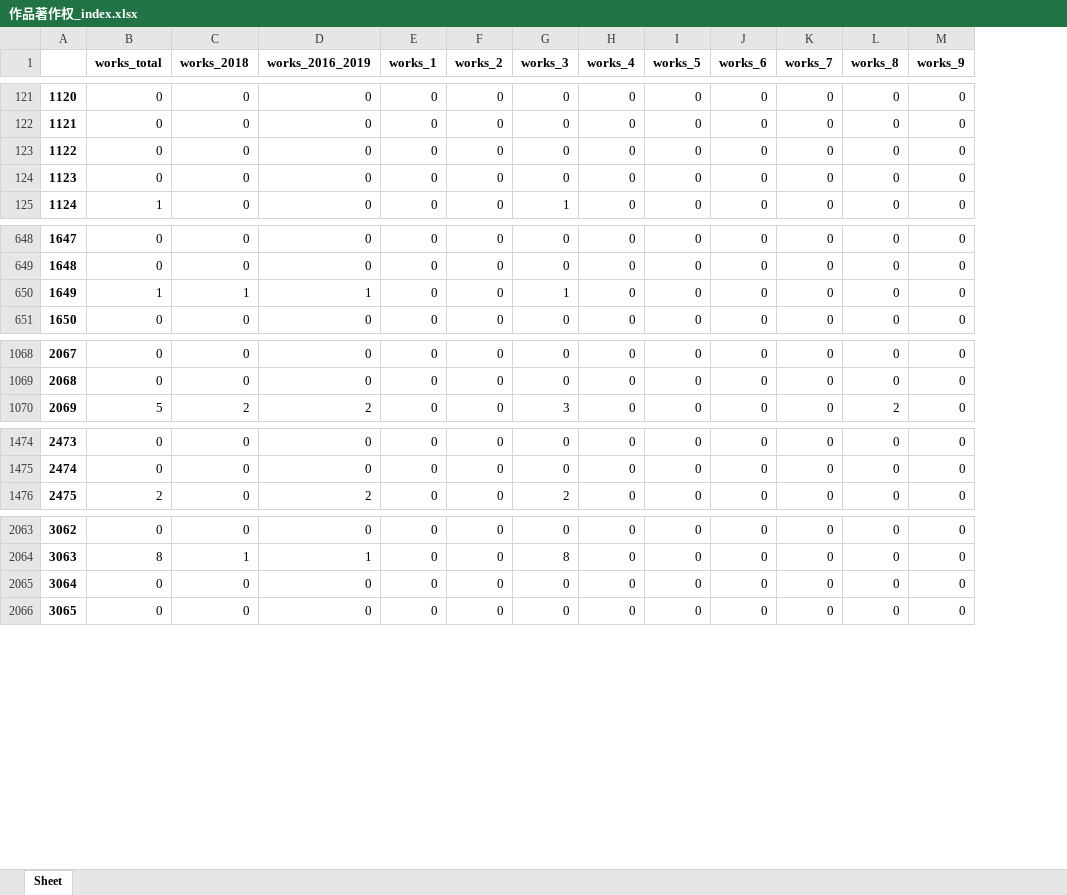
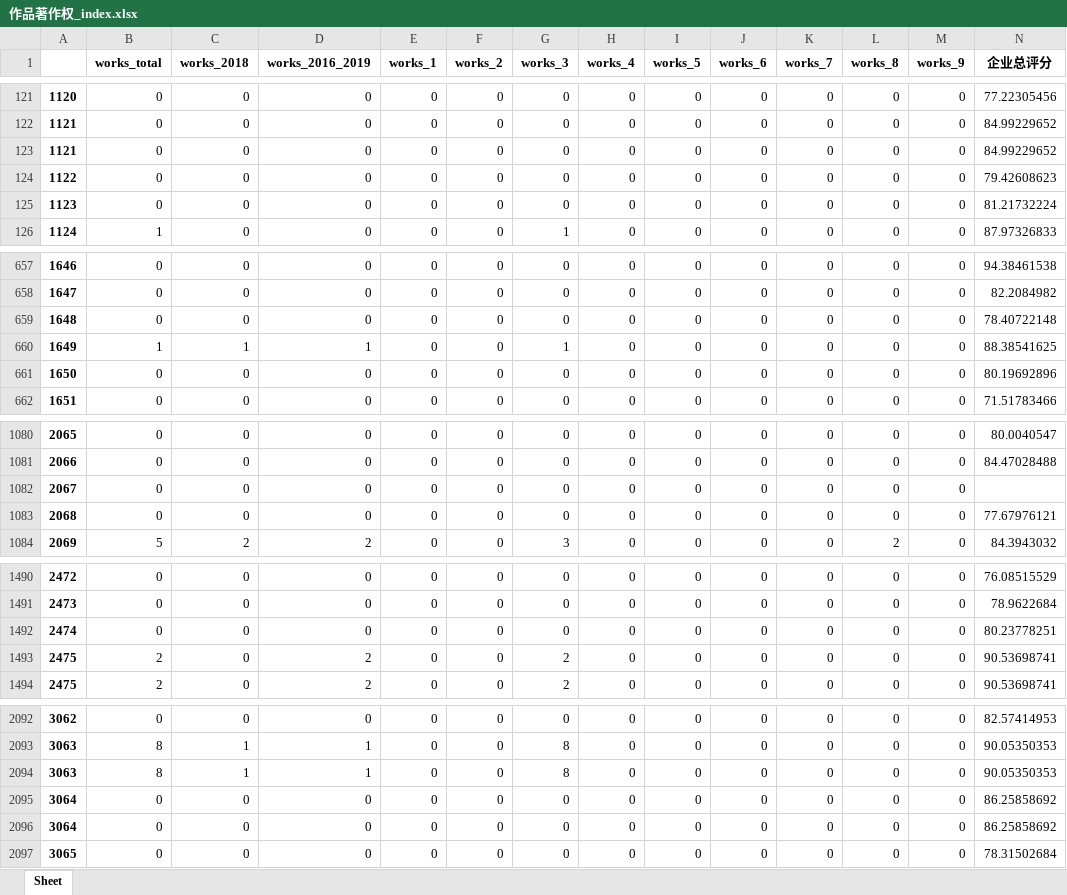
Before and after one commit to BarryZM/BFSUIEEEISIWorldCup, an Excel workbook: data/processed_data/corporation_index/作品著作权_index.xlsx, sheet Sheet, drawn as a sheet; only a part is shown, gaps mark what is left out; values as stored, in another font and other column widths than the file's, no borders; the diff covers the shown part only; the diff names each change by its address in the sheet, - before the commit and + after, or states it on an @@ line.

```diff
--- a/data/processed_data/corporation_index/作品著作权_index.xlsx (sheet Sheet)
+++ b/data/processed_data/corporation_index/作品著作权_index.xlsx (sheet Sheet)
+column N (企业总评分), rows 121-124: 77.22305456 | 84.99229652 | 84.99229652 | 79.42608623; row 126: 87.97326833; rows 657-658: 94.38461538 | 82.2084982; row 660: 88.38541625; row 662: 71.51783466; rows 1080-1081: 80.0040547 | 84.47028488; row 1084: 84.3943032; rows 1490-1491: 76.08515529 | 78.9622684; row 1494: 90.53698741; rows 2092-2093: 82.57414953 | 90.05350353; rows 2096-2097: 86.25858692 | 78.31502684
@@ column A renumbered between rows 123 and 2734 @@
+row 125: 1123 | 0 | 0 | 0 | 0 | 0 | 0 | 0 | 0 | 0 | 0 | 0 | 0 | 81.21732224
+row 659: 1648 | 0 | 0 | 0 | 0 | 0 | 0 | 0 | 0 | 0 | 0 | 0 | 0 | 78.40722148
+row 661: 1650 | 0 | 0 | 0 | 0 | 0 | 0 | 0 | 0 | 0 | 0 | 0 | 0 | 80.19692896
+row 1082: 2067 | 0 | 0 | 0 | 0 | 0 | 0 | 0 | 0 | 0 | 0 | 0 | 0
+row 1083: 2068 | 0 | 0 | 0 | 0 | 0 | 0 | 0 | 0 | 0 | 0 | 0 | 0 | 77.67976121
+row 1492: 2474 | 0 | 0 | 0 | 0 | 0 | 0 | 0 | 0 | 0 | 0 | 0 | 0 | 80.23778251
+row 1493: 2475 | 2 | 0 | 2 | 0 | 0 | 2 | 0 | 0 | 0 | 0 | 0 | 0 | 90.53698741
+row 2094: 3063 | 8 | 1 | 1 | 0 | 0 | 8 | 0 | 0 | 0 | 0 | 0 | 0 | 90.05350353
+row 2095: 3064 | 0 | 0 | 0 | 0 | 0 | 0 | 0 | 0 | 0 | 0 | 0 | 0 | 86.25858692
```
Also changed, not shown: 30 added rows elsewhere in this sheet, data/processed_data/corporation_index/专利_index.xlsx, data/processed_data/corporation_index/产品_index.xlsx, 6 other files.
